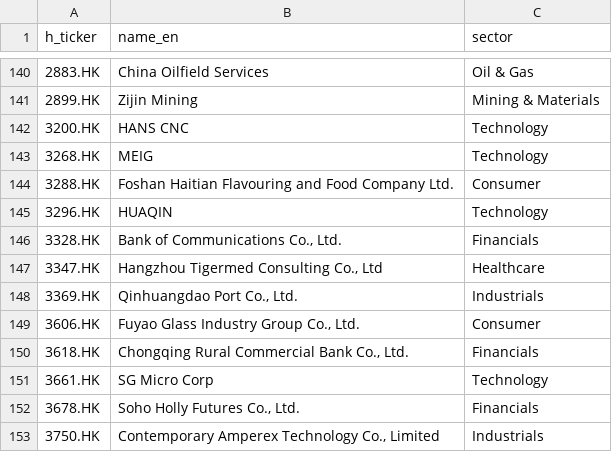
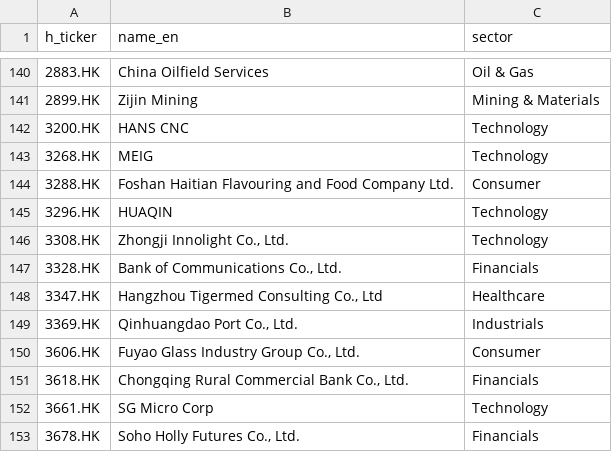
Before and after one commit to vivianchan-cyber/A-H-Premium-Monitor, a CSV file: config/sector_map.csv, drawn as a sheet; only a part is shown, gaps mark what is left out; the shorter side is filled out with more unchanged rows.

```diff
--- a/config/sector_map.csv
+++ b/config/sector_map.csv
@@ -145,2 +145,3 @@ h_ticker,name_en,sector
 3296.HK,HUAQIN,Technology
+3308.HK,"Zhongji Innolight Co., Ltd.",Technology
 3328.HK,"Bank of Communications Co., Ltd.",Financials
```
Also changed, not shown: 2 other files.
